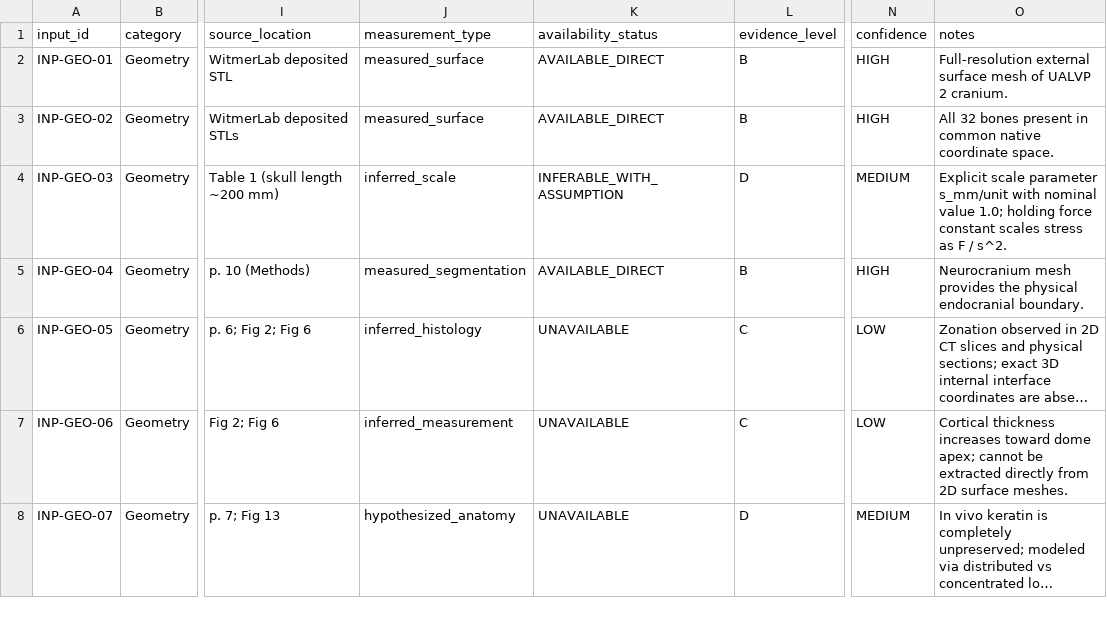
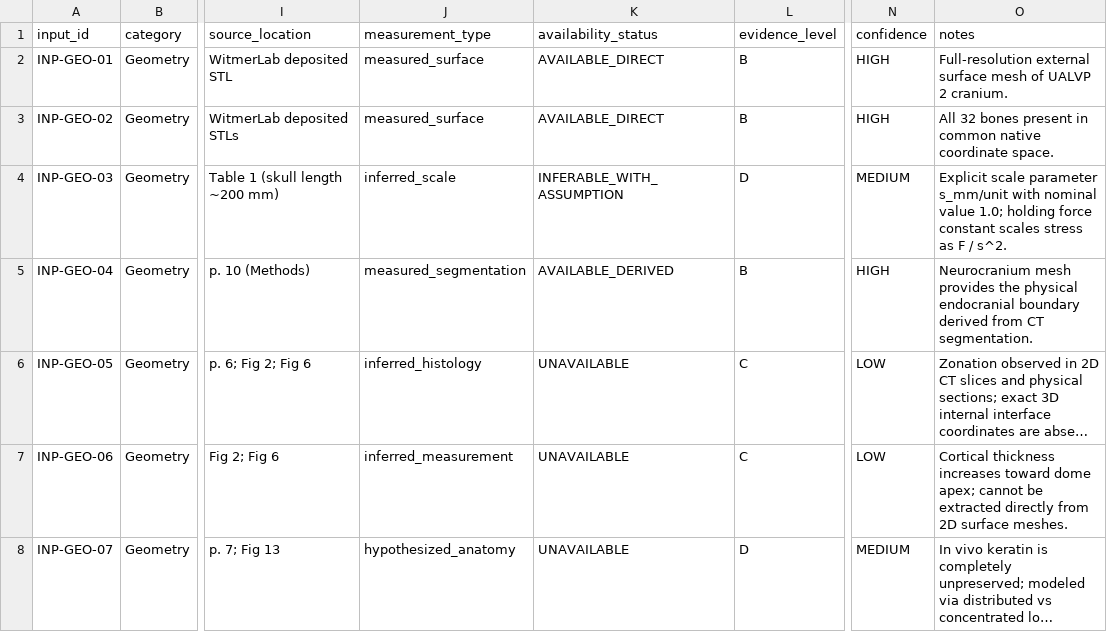
Before and after one commit to mdhornstein/pachycephalosaur-biomechanics, a CSV file: data/metadata/biomechanics_input_matrix.csv, drawn as a sheet; only a part is shown, gaps mark what is left out; long unchanged cells end in …; the diff names each change by its address in the sheet, - before the commit and + after, or states it on an @@ line.

Commit message:
fix(phase3): recast geometry vs heterogeneity hypothesis, clarify input epistemic origins, and reclassify endocranial cavity

```diff
--- a/data/metadata/biomechanics_input_matrix.csv
+++ b/data/metadata/biomechanics_input_matrix.csv
-K5 (availability_status): AVAILABLE_DIRECT
+K5 (availability_status): AVAILABLE_DERIVED
-O5 (notes): …physical endocranial boundary.
+O5 (notes): …physical endocranial boundary derived from CT segmentation.
```
Also changed, not shown: 2 other files.
